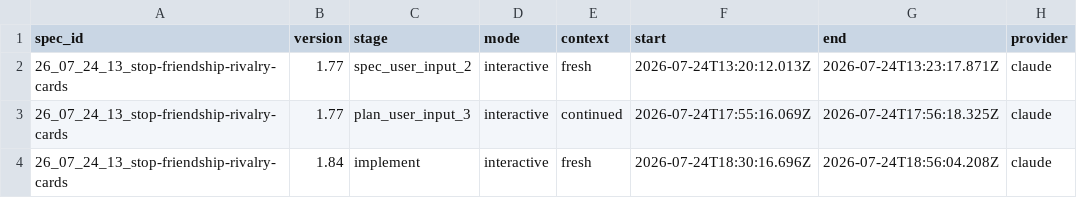
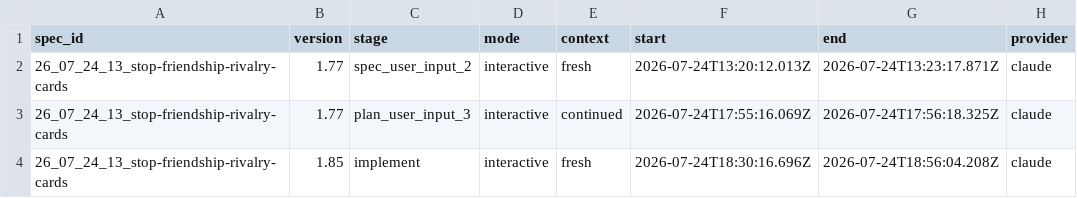
Before and after one commit to KonH/GlobalStrategy, a CSV file: Docs/Specs/26_07_24_13_stop-friendship-rivalry-cards/usage.csv, drawn as a sheet; only a part is shown; the diff names each change by its address in the sheet, - before the commit and + after, or states it on an @@ line.

```diff
--- a/Docs/Specs/26_07_24_13_stop-friendship-rivalry-cards/usage.csv
+++ b/Docs/Specs/26_07_24_13_stop-friendship-rivalry-cards/usage.csv
-B4 (version): 1.84
+B4 (version): 1.85
```
Also changed, not shown: 4 other files.
